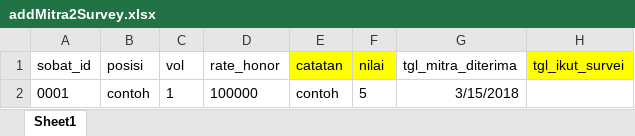
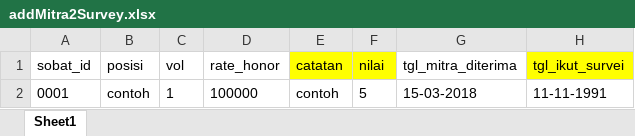
Before and after one commit to rizky1070/ProjekMitraBPS, an Excel workbook: kito/public/addMitra2Survey.xlsx, sheet Sheet1, drawn as a sheet; values as stored, in another font and other column widths than the file's, no borders; charts and pictures not drawn; the diff names each change by its address in the sheet, - before the commit and + after, or states it on an @@ line.

```diff
--- a/kito/public/addMitra2Survey.xlsx (sheet Sheet1)
+++ b/kito/public/addMitra2Survey.xlsx (sheet Sheet1)
-G2 (tgl_mitra_diterima): 3/15/2018
+G2 (tgl_mitra_diterima): 15-03-2018
-H2 (tgl_ikut_survei): (empty)
+H2 (tgl_ikut_survei): 11-11-1991
```
Also changed, not shown: charts or pictures, kito/public/addMitra.xlsx, kito/public/addSurvey.xlsx, 3 other files.
